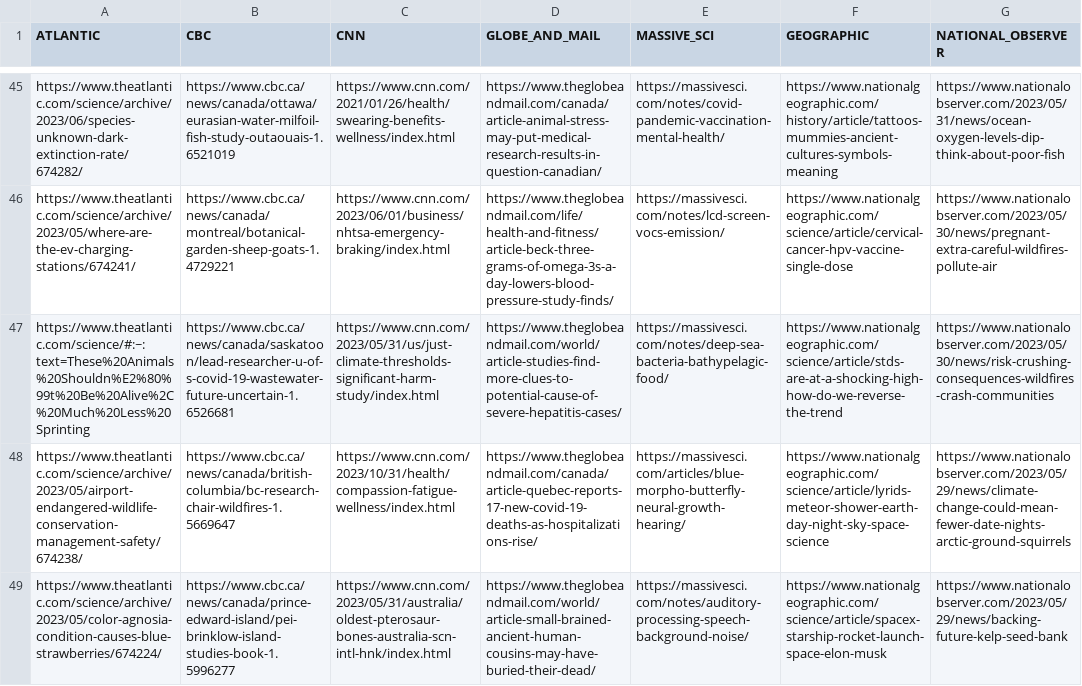
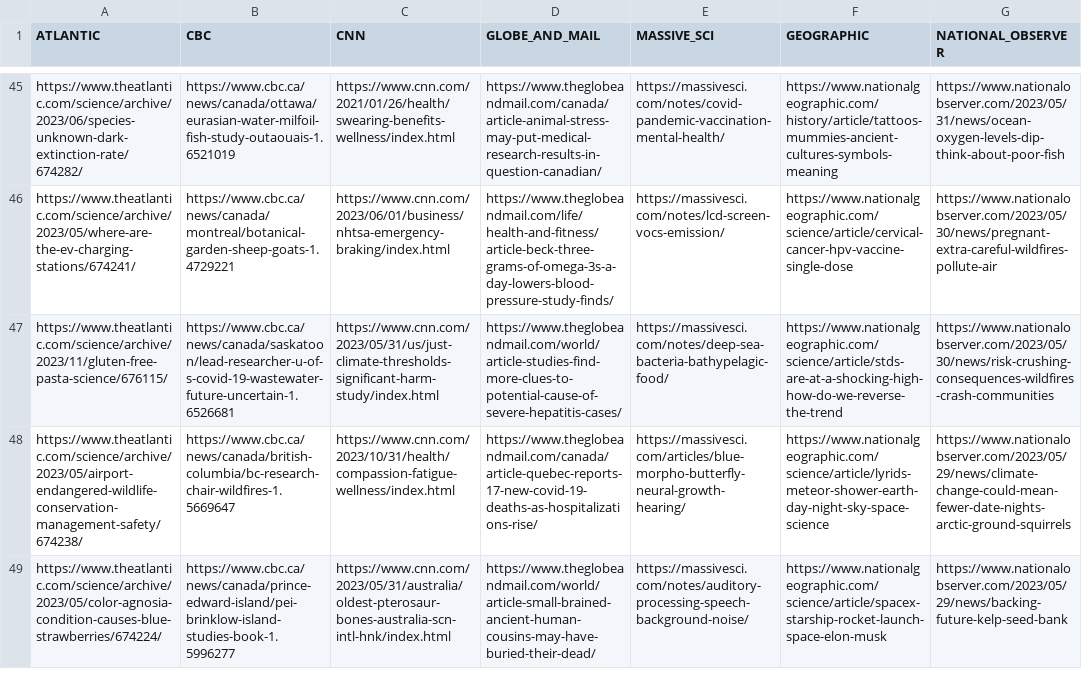
Before and after one commit to faithrts/science-explainers, a CSV file: database/article_urls.csv, drawn as a sheet; only a part is shown, gaps mark what is left out; the diff names each change by its address in the sheet, - before the commit and + after, or states it on an @@ line.

```diff
--- a/database/article_urls.csv
+++ b/database/article_urls.csv
-A47 (ATLANTIC): https://www.theatlantic.com/science/#:~:text=These%20Animals%20Shouldn%E2%80%99t%20Be%20Alive%2C%20Much%20Less%20Sprinting
+A47 (ATLANTIC): https://www.theatlantic.com/science/archive/2023/11/gluten-free-pasta-science/676115/
```
Also changed, not shown: database/science_explainers_database.csv, 1 other file.
